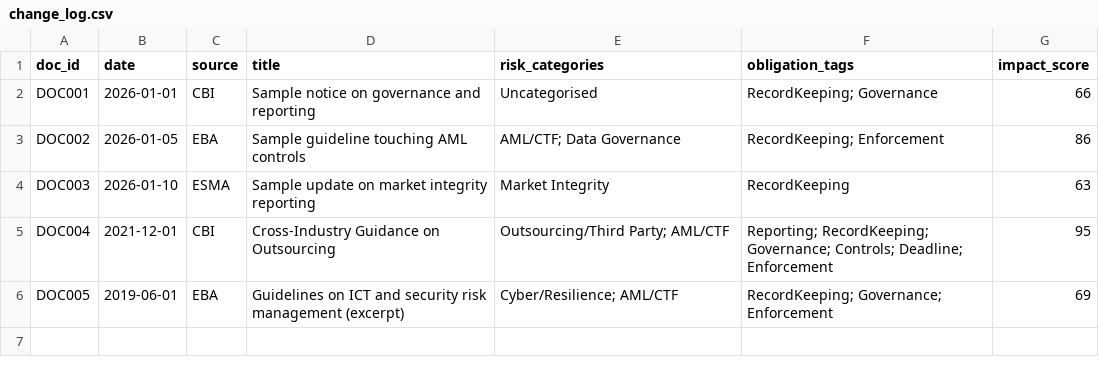
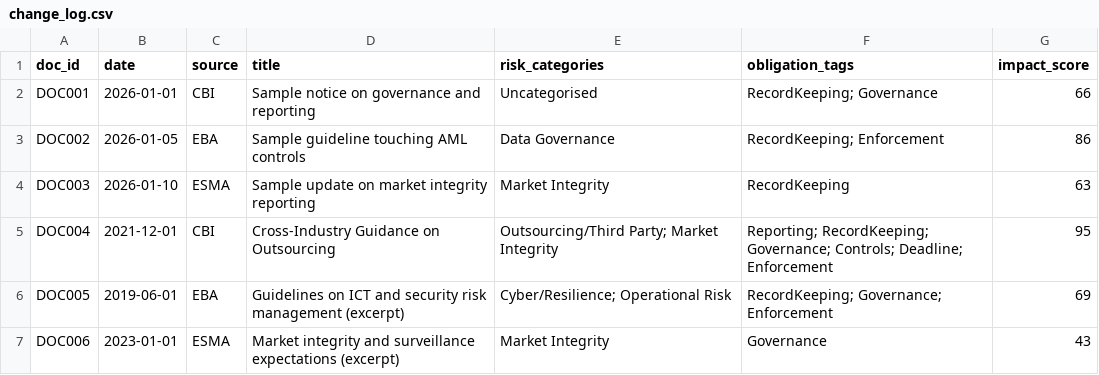
Before and after one commit to eoghaingilleran/regpulse-regulatory-risk-tracker, a CSV file: outputs/change_log.csv, drawn as a sheet.

```diff
--- a/outputs/change_log.csv
+++ b/outputs/change_log.csv
@@ -2,5 +2,6 @@
 "DOC001","2026-01-01","CBI","Sample notice on governance and reporting","Uncategorised","RecordKeeping; Governance",66
-"DOC002","2026-01-05","EBA","Sample guideline touching AML controls","AML/CTF; Data Governance","RecordKeeping; Enforcement",86
+"DOC002","2026-01-05","EBA","Sample guideline touching AML controls","Data Governance","RecordKeeping; Enforcement",86
 "DOC003","2026-01-10","ESMA","Sample update on market integrity reporting","Market Integrity","RecordKeeping",63
-"DOC004","2021-12-01","CBI","Cross-Industry Guidance on Outsourcing","Outsourcing/Third Party; AML/CTF","Reporting; RecordKeeping; Governance; Controls; Deadline; Enforcement",95
-"DOC005","2019-06-01","EBA","Guidelines on ICT and security risk management (excerpt)","Cyber/Resilience; AML/CTF","RecordKeeping; Governance; Enforcement",69
+"DOC004","2021-12-01","CBI","Cross-Industry Guidance on Outsourcing","Outsourcing/Third Party; Market Integrity","Reporting; RecordKeeping; Governance; Controls; Deadline; Enforcement",95
+"DOC005","2019-06-01","EBA","Guidelines on ICT and security risk management (excerpt)","Cyber/Resilience; Operational Risk","RecordKeeping; Governance; Enforcement",69
+"DOC006","2023-01-01","ESMA","Market integrity and surveillance expectations (excerpt)","Market Integrity","Governance",43
```
Also changed, not shown: taxonomy/risk_taxonomy.csv.
